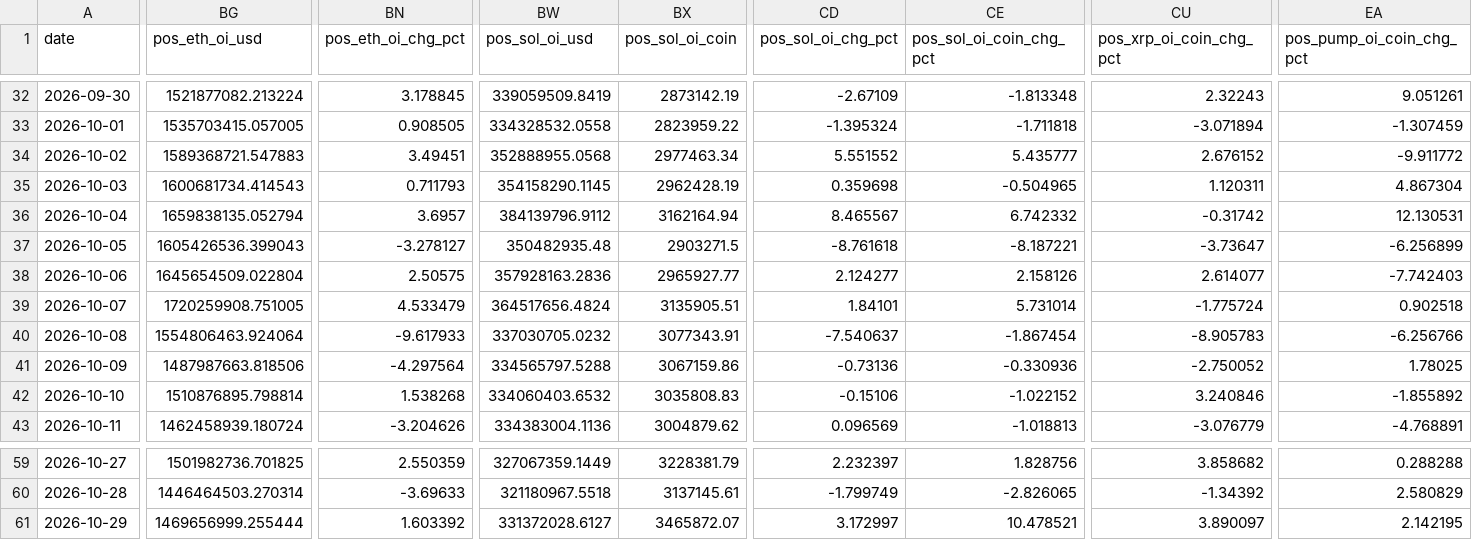
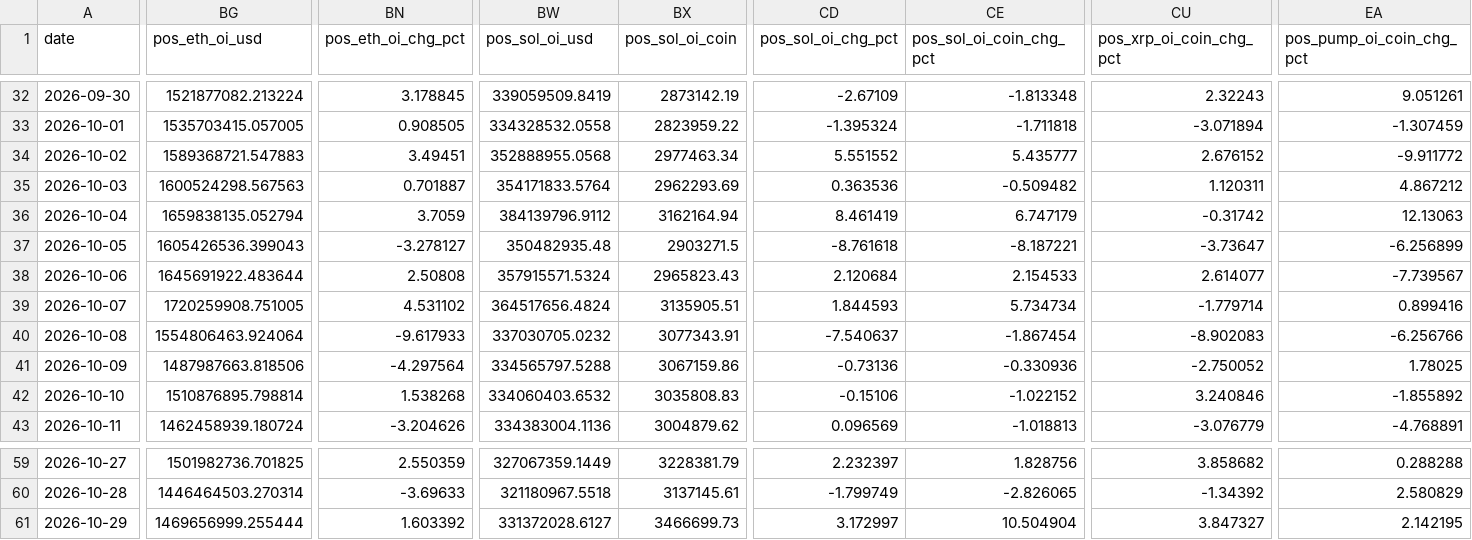
Before and after one commit to samiboran/sweeplab, a CSV file: data/derivs/notebook_daily.csv, drawn as a sheet; only a part is shown, gaps mark what is left out; the diff covers the shown part only; the diff names each change by its address in the sheet, - before the commit and + after, or states it on an @@ line.

Commit message:
daily brief 2026-10-30

```diff
--- a/data/derivs/notebook_daily.csv
+++ b/data/derivs/notebook_daily.csv
-BG35 (pos_eth_oi_usd): 1600681734.414543
+BG35 (pos_eth_oi_usd): 1600524298.567563
-BN35 (pos_eth_oi_chg_pct): 0.711793
+BN35 (pos_eth_oi_chg_pct): 0.701887
-BW35 (pos_sol_oi_usd): 354158290.1145
+BW35 (pos_sol_oi_usd): 354171833.5764
-BX35 (pos_sol_oi_coin): 2962428.19
+BX35 (pos_sol_oi_coin): 2962293.69
-CD35 (pos_sol_oi_chg_pct): 0.359698
+CD35 (pos_sol_oi_chg_pct): 0.363536
-CE35 (pos_sol_oi_coin_chg_pct): -0.504965
+CE35 (pos_sol_oi_coin_chg_pct): -0.509482
-EA35 (pos_pump_oi_coin_chg_pct): 4.867304
+EA35 (pos_pump_oi_coin_chg_pct): 4.867212
-BN36 (pos_eth_oi_chg_pct): 3.6957
+BN36 (pos_eth_oi_chg_pct): 3.7059
-CD36 (pos_sol_oi_chg_pct): 8.465567
+CD36 (pos_sol_oi_chg_pct): 8.461419
-CE36 (pos_sol_oi_coin_chg_pct): 6.742332
+CE36 (pos_sol_oi_coin_chg_pct): 6.747179
-EA36 (pos_pump_oi_coin_chg_pct): 12.130531
+EA36 (pos_pump_oi_coin_chg_pct): 12.13063
-BG38 (pos_eth_oi_usd): 1645654509.022804
+BG38 (pos_eth_oi_usd): 1645691922.483644
-BN38 (pos_eth_oi_chg_pct): 2.50575
+BN38 (pos_eth_oi_chg_pct): 2.50808
-BW38 (pos_sol_oi_usd): 357928163.2836
+BW38 (pos_sol_oi_usd): 357915571.5324
-BX38 (pos_sol_oi_coin): 2965927.77
+BX38 (pos_sol_oi_coin): 2965823.43
-CD38 (pos_sol_oi_chg_pct): 2.124277
+CD38 (pos_sol_oi_chg_pct): 2.120684
-CE38 (pos_sol_oi_coin_chg_pct): 2.158126
+CE38 (pos_sol_oi_coin_chg_pct): 2.154533
-EA38 (pos_pump_oi_coin_chg_pct): -7.742403
+EA38 (pos_pump_oi_coin_chg_pct): -7.739567
-BN39 (pos_eth_oi_chg_pct): 4.533479
+BN39 (pos_eth_oi_chg_pct): 4.531102
-CD39 (pos_sol_oi_chg_pct): 1.84101
+CD39 (pos_sol_oi_chg_pct): 1.844593
-CE39 (pos_sol_oi_coin_chg_pct): 5.731014
+CE39 (pos_sol_oi_coin_chg_pct): 5.734734
-CU39 (pos_xrp_oi_coin_chg_pct): -1.775724
+CU39 (pos_xrp_oi_coin_chg_pct): -1.779714
-EA39 (pos_pump_oi_coin_chg_pct): 0.902518
+EA39 (pos_pump_oi_coin_chg_pct): 0.899416
-CU40 (pos_xrp_oi_coin_chg_pct): -8.905783
+CU40 (pos_xrp_oi_coin_chg_pct): -8.902083
-BX61 (pos_sol_oi_coin): 3465872.07
+BX61 (pos_sol_oi_coin): 3466699.73
-CE61 (pos_sol_oi_coin_chg_pct): 10.478521
+CE61 (pos_sol_oi_coin_chg_pct): 10.504904
-CU61 (pos_xrp_oi_coin_chg_pct): 3.890097
+CU61 (pos_xrp_oi_coin_chg_pct): 3.847327
```
Also changed, not shown: 12 edited cells elsewhere in this file, data/derivs/okx_history_30d.csv, 7 other files.
